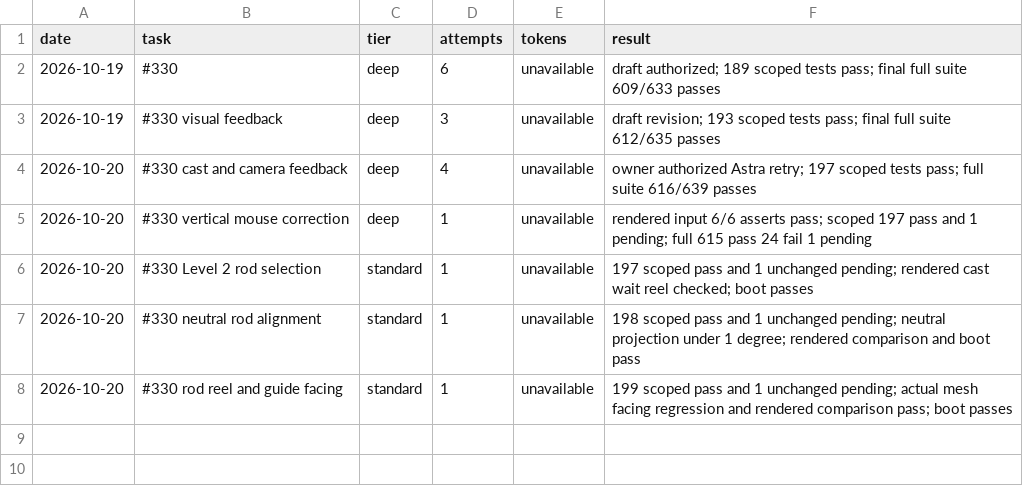
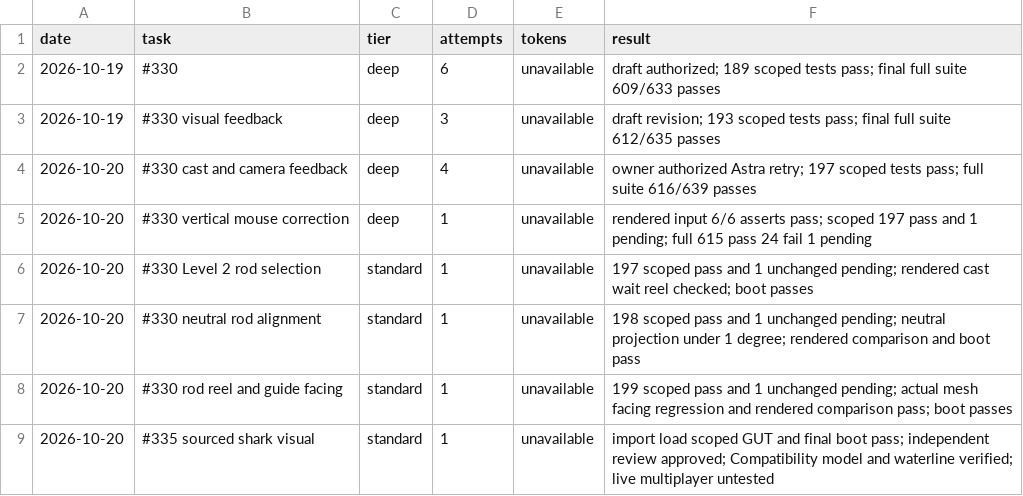
Before and after one commit to ImDarkly/loki, a CSV file: docs/pipeline-metrics.csv, drawn as a sheet.

Commit message:
feat(danger): replace procedural shark visual (#335) (#347)

```diff
--- a/docs/pipeline-metrics.csv
+++ b/docs/pipeline-metrics.csv
@@ -8 +8,2 @@ date,task,tier,attempts,tokens,result
 2026-10-20,#330 rod reel and guide facing,standard,1,unavailable,199 scoped pass and 1 unchanged pending; actual mesh facing regression and rendered comparison pass; boot passes
+2026-10-20,#335 sourced shark visual,standard,1,unavailable,import load scoped GUT and final boot pass; independent review approved; Compatibility model and waterline verified; live multiplayer untested
```
Also changed, not shown: 6 other files.
